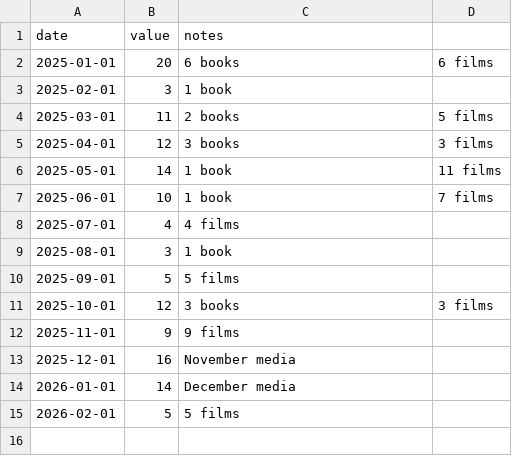
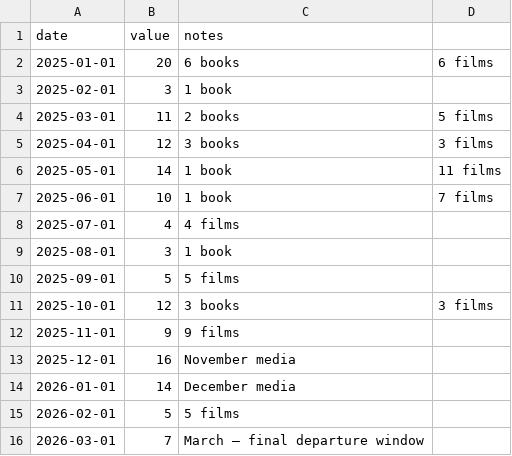
Before and after one commit to kmikeym/mike-fred, a CSV file: data/completion-rate.csv, drawn as a sheet; the diff names each change by its address in the sheet, - before the commit and + after, or states it on an @@ line.

```diff
--- a/data/completion-rate.csv
+++ b/data/completion-rate.csv
+row 16: 2026-03-01 | 7 | March — final departure window
```
Also changed, not shown: data/knowledge-expansion.csv, data/phi.csv, 9 other files.
